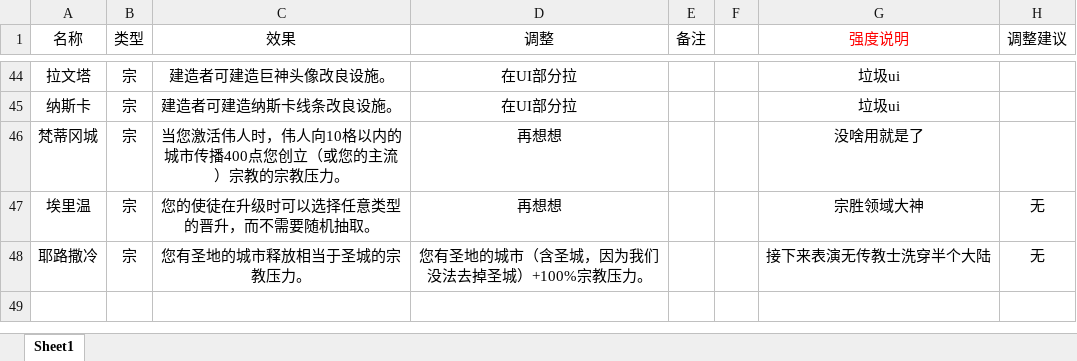
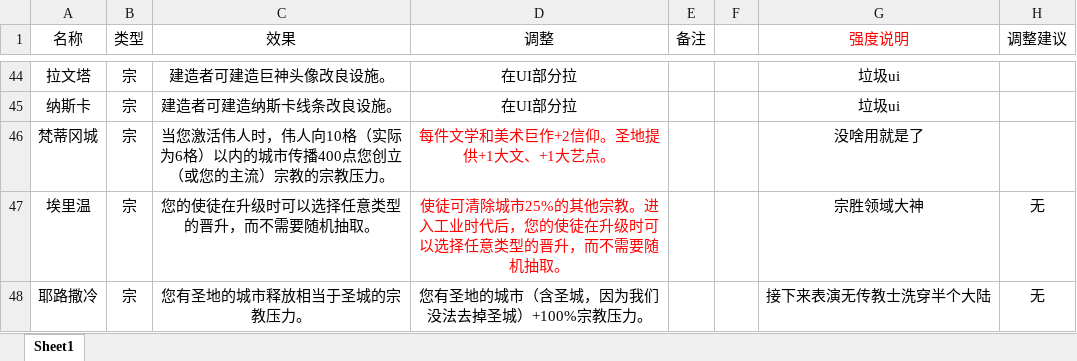
Before and after one commit to dwughjsd/Sistine_civ6mod, an Excel workbook: 文档/城邦.xlsx, sheet Sheet1, drawn as a sheet; only a part is shown, gaps mark what is left out; values as stored, in another font and other column widths than the file's, no borders; the diff names each change by its address in the sheet, - before the commit and + after, or states it on an @@ line.

Commit message:
Update 城邦.xlsx

```diff
--- a/文档/城邦.xlsx (sheet Sheet1)
+++ b/文档/城邦.xlsx (sheet Sheet1)
-C46 (效果): …人向10格以内的城…
+C46 (效果): …人向10格（实际为6格）以内的城…
-D46 (调整): 再想想
+D46 (调整): 每件文学和美术巨作+2信仰。圣地提供+1大文、+1大艺点。
-D46:D47 text colour: black
+D46:D47 text colour: #FF0000
-D47 (调整): 再想想
+D47 (调整): 使徒可清除城市25%的其他宗教。进入工业时代后，您的使徒在升级时可以选择任意类型的晋升，而不需要随机抽取。
```
